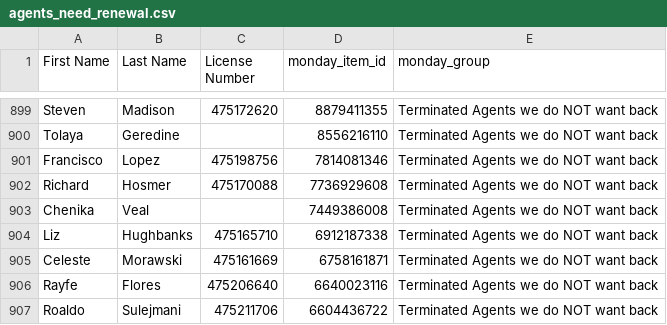
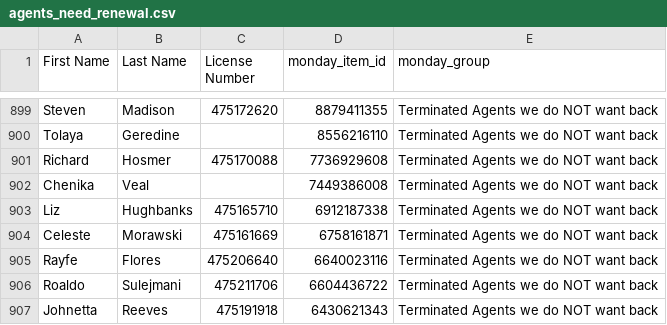
Before and after one commit to delfinparis/kha-agent-renewal-project, a CSV file: agents_need_renewal.csv, drawn as a sheet; only a part is shown, gaps mark what is left out; the shorter side is filled out with more unchanged rows.

```diff
--- a/agents_need_renewal.csv
+++ b/agents_need_renewal.csv
@@ -900,3 +900,2 @@ Steven,Madison,475172620,8879411355,Terminated Agents we do NOT want back
 Tolaya,Geredine,,8556216110,Terminated Agents we do NOT want back
-Francisco,Lopez,475198756,7814081346,Terminated Agents we do NOT want back
 Richard,Hosmer,475170088,7736929608,Terminated Agents we do NOT want back
```
Also changed, not shown: 1 other file.
